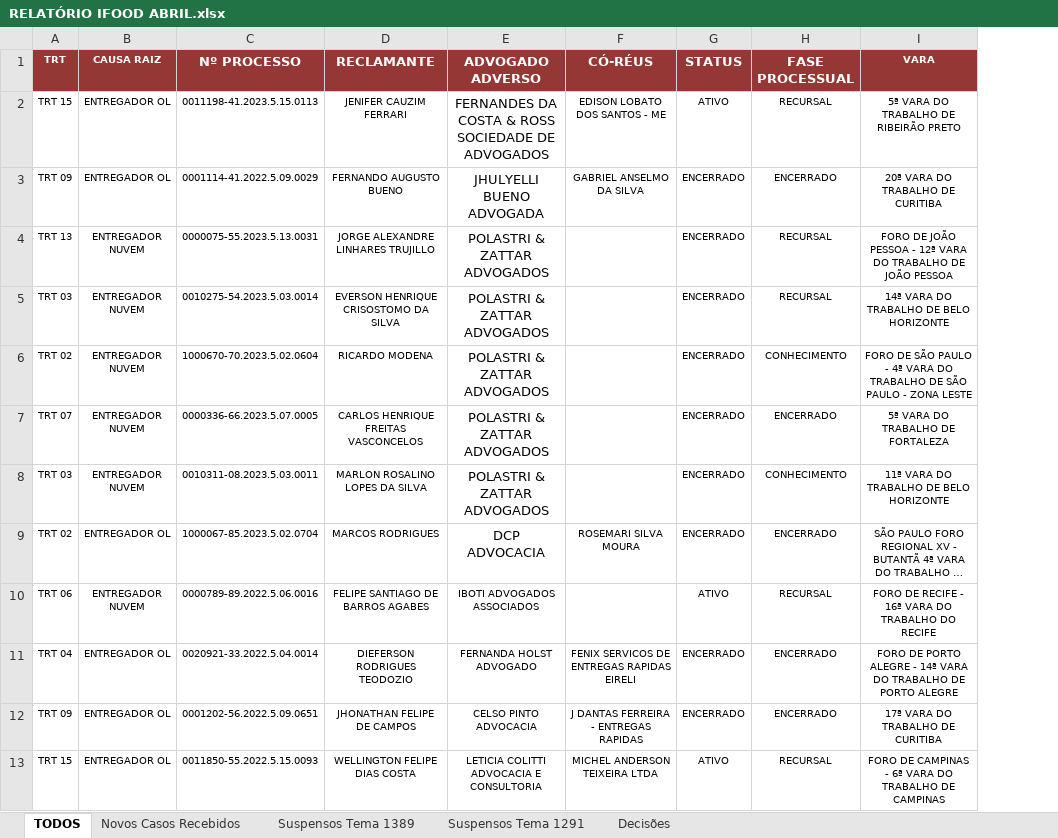
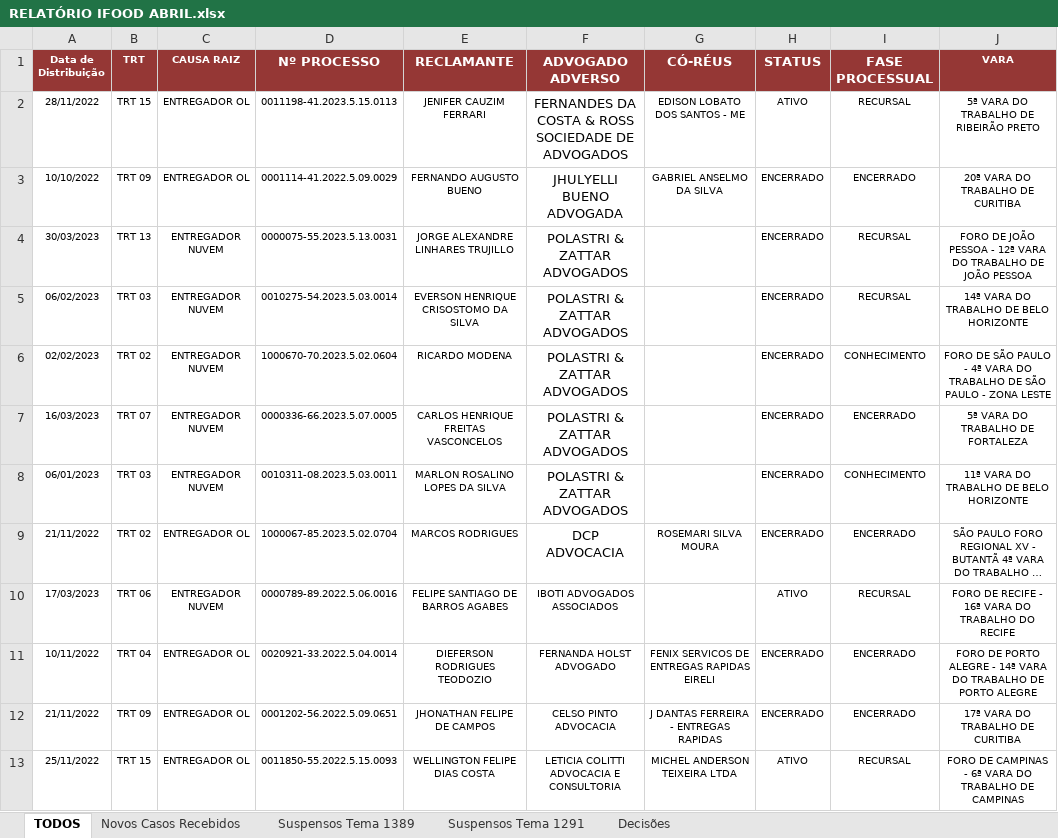
Before and after one commit to samany-cutrim/falaw, an Excel workbook: RELATÓRIO IFOOD ABRIL.xlsx, sheet TODOS, drawn as a sheet; only a part is shown; long unchanged cells end in …; values as stored, in another font and other column widths than the file's, no borders; the diff names each change by its address in the sheet, - before the commit and + after, or states it on an @@ line.

```diff
--- a/RELATÓRIO IFOOD ABRIL.xlsx (sheet TODOS)
+++ b/RELATÓRIO IFOOD ABRIL.xlsx (sheet TODOS)
+column A (Data de Distribuição), rows 2-13: 28/11/2022 | 10/10/2022 | 30/03/2023 | 06/02/2023 | 02/02/2023 | 16/03/2023 | 06/01/2023 | 21/11/2022 | 17/03/2023 | 10/11/2022 | 21/11/2022 | 25/11/2022
```
Also changed, not shown: formulas that keep their value, 4 other files.
